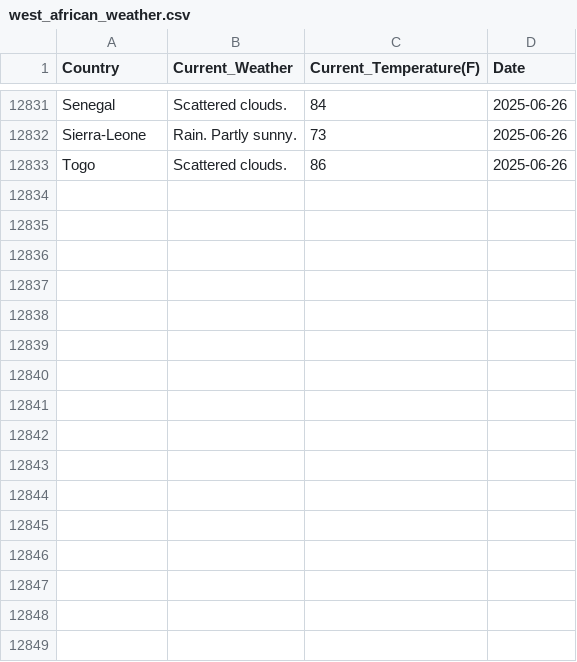
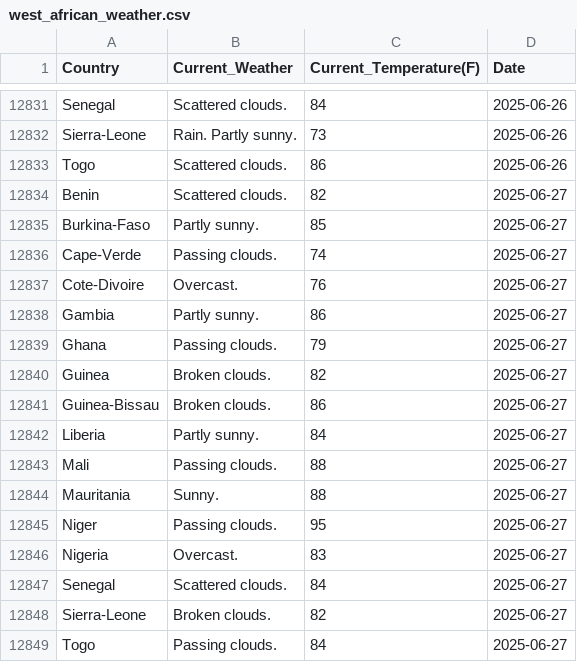
Before and after one commit to Kola-Ademola/Weather_web_Scraper, a CSV file: west_african_weather.csv, drawn as a sheet; only a part is shown, gaps mark what is left out.

```diff
--- a/west_african_weather.csv
+++ b/west_african_weather.csv
@@ -12833 +12833,17 @@ Sierra-Leone,Rain. Partly sunny.,73,2025-06-26
 Togo,Scattered clouds.,86,2025-06-26
+Benin,Scattered clouds.,82,2025-06-27
+Burkina-Faso,Partly sunny.,85,2025-06-27
+Cape-Verde,Passing clouds.,74,2025-06-27
+Cote-Divoire,Overcast.,76,2025-06-27
+Gambia,Partly sunny.,86,2025-06-27
+Ghana,Passing clouds.,79,2025-06-27
+Guinea,Broken clouds.,82,2025-06-27
+Guinea-Bissau,Broken clouds.,86,2025-06-27
+Liberia,Partly sunny.,84,2025-06-27
+Mali,Passing clouds.,88,2025-06-27
+Mauritania,Sunny.,88,2025-06-27
+Niger,Passing clouds.,95,2025-06-27
+Nigeria,Overcast.,83,2025-06-27
+Senegal,Scattered clouds.,84,2025-06-27
+Sierra-Leone,Broken clouds.,82,2025-06-27
+Togo,Passing clouds.,84,2025-06-27
```
Also changed, not shown: 1 other file.
